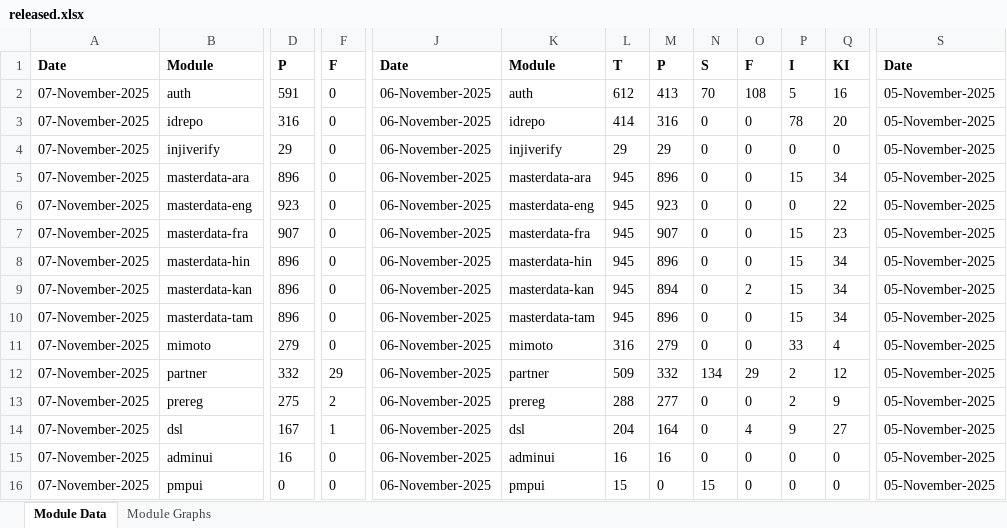
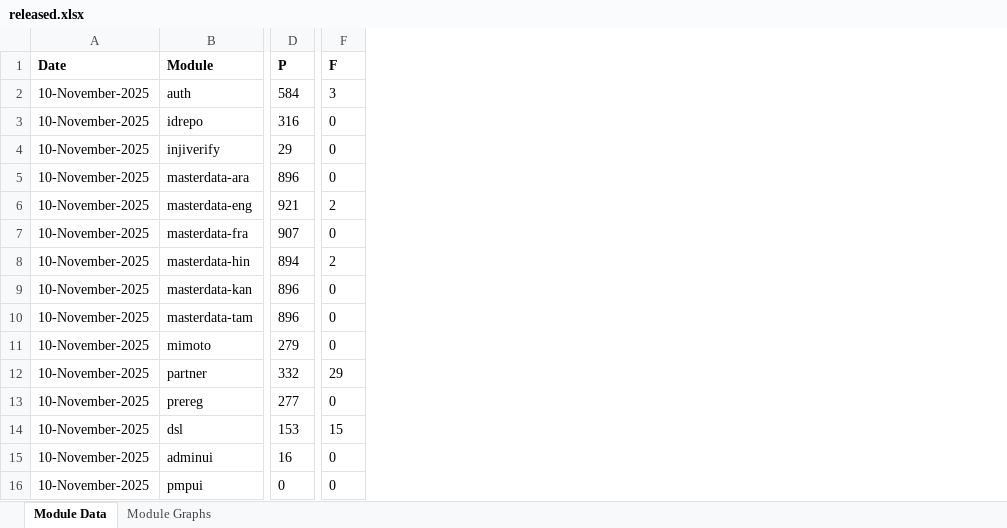
Before and after one commit to mosip/test-management, an Excel workbook: minio-report-tracker/xlxs/released.xlsx, sheet Module Data, drawn as a sheet; only a part is shown, gaps mark what is left out; values as stored, in another font and other column widths than the file's, no borders; removed rows and columns are numbered as before the commit, all else as after; the diff covers the shown part only; the diff names each change by its address in the sheet, - before the commit and + after, or states it on an @@ line.

```diff
--- a/minio-report-tracker/xlxs/released.xlsx (sheet Module Data)
+++ b/minio-report-tracker/xlxs/released.xlsx (sheet Module Data)
-column A, rows 1-16: Date | 07-November-2025 | 07-November-2025 | 07-November-2025 | 07-November-2025 | 07-November-2025 | 07-November-2025 | 07-November-2025 | 07-November-2025 | 07-November-2025 | 07-November-2025 | 07-November-2025 | 07-November-2025 | 07-November-2025 | 07-November-2025 | 07-November-2025
+column A, rows 1-16: Date | 10-November-2025 | 10-November-2025 | 10-November-2025 | 10-November-2025 | 10-November-2025 | 10-November-2025 | 10-November-2025 | 10-November-2025 | 10-November-2025 | 10-November-2025 | 10-November-2025 | 10-November-2025 | 10-November-2025 | 10-November-2025 | 10-November-2025
-column J, rows 1-16: Date | 06-November-2025 | 06-November-2025 | 06-November-2025 | 06-November-2025 | 06-November-2025 | 06-November-2025 | 06-November-2025 | 06-November-2025 | 06-November-2025 | 06-November-2025 | 06-November-2025 | 06-November-2025 | 06-November-2025 | 06-November-2025 | 06-November-2025
-column K, rows 1-16: Module | auth | idrepo | injiverify | masterdata-ara | masterdata-eng | masterdata-fra | masterdata-hin | masterdata-kan | masterdata-tam | mimoto | partner | prereg | dsl | adminui | pmpui
-column L, rows 1-16: T | 612 | 414 | 29 | 945 | 945 | 945 | 945 | 945 | 945 | 316 | 509 | 288 | 204 | 16 | 15
-column M, rows 1-16: P | 413 | 316 | 29 | 896 | 923 | 907 | 896 | 894 | 896 | 279 | 332 | 277 | 164 | 16 | 0
-column N, rows 1-16: S | 70 | 0 | 0 | 0 | 0 | 0 | 0 | 0 | 0 | 0 | 134 | 0 | 0 | 0 | 15
-column O, rows 1-16: F | 108 | 0 | 0 | 0 | 0 | 0 | 0 | 2 | 0 | 0 | 29 | 0 | 4 | 0 | 0
-column P, rows 1-16: I | 5 | 78 | 0 | 15 | 0 | 15 | 15 | 15 | 15 | 33 | 2 | 2 | 9 | 0 | 0
-column Q, rows 1-16: KI | 16 | 20 | 0 | 34 | 22 | 23 | 34 | 34 | 34 | 4 | 12 | 9 | 27 | 0 | 0
-column S, rows 1-16: Date | 05-November-2025 | 05-November-2025 | 05-November-2025 | 05-November-2025 | 05-November-2025 | 05-November-2025 | 05-November-2025 | 05-November-2025 | 05-November-2025 | 05-November-2025 | 05-November-2025 | 05-November-2025 | 05-November-2025 | 05-November-2025 | 05-November-2025
-D2: 591
+D2: 584
-F2: 0
+F2: 3
-D6: 923
+D6: 921
-F6: 0
+F6: 2
-D8: 896
+D8: 894
-F8: 0
+F8: 2
-D13: 275
+D13: 277
-F13: 2
+F13: 0
-D14: 167
+D14: 153
-F14: 1
+F14: 15
```
Also changed, not shown: 1 added column, 10 removed columns and 1 edited cell elsewhere in this sheet, charts or pictures, minio-report-tracker/xlxs/cellbox21.xlsx, minio-report-tracker/xlxs/collab.xlsx, 15 other files.
